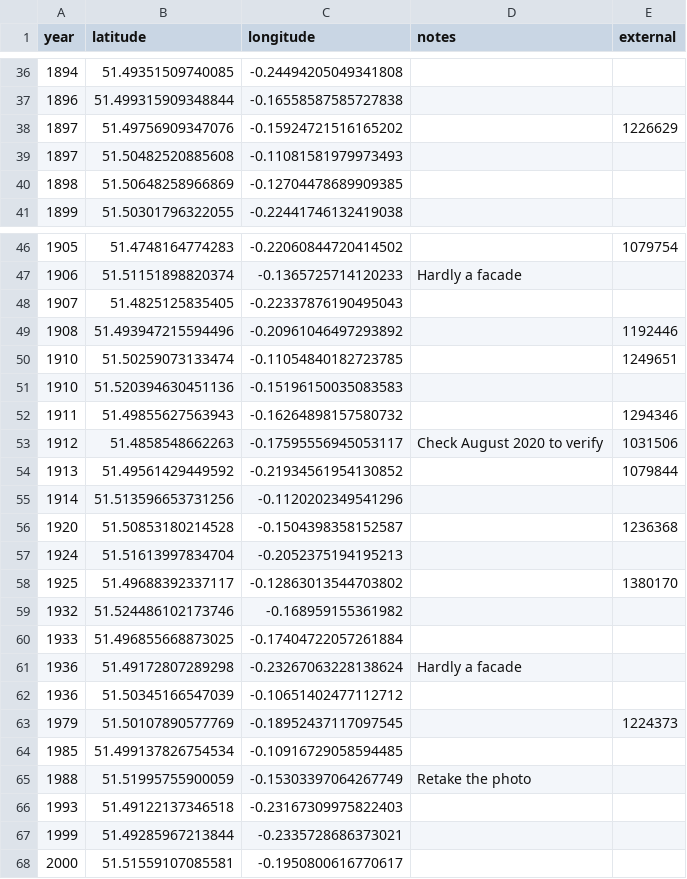
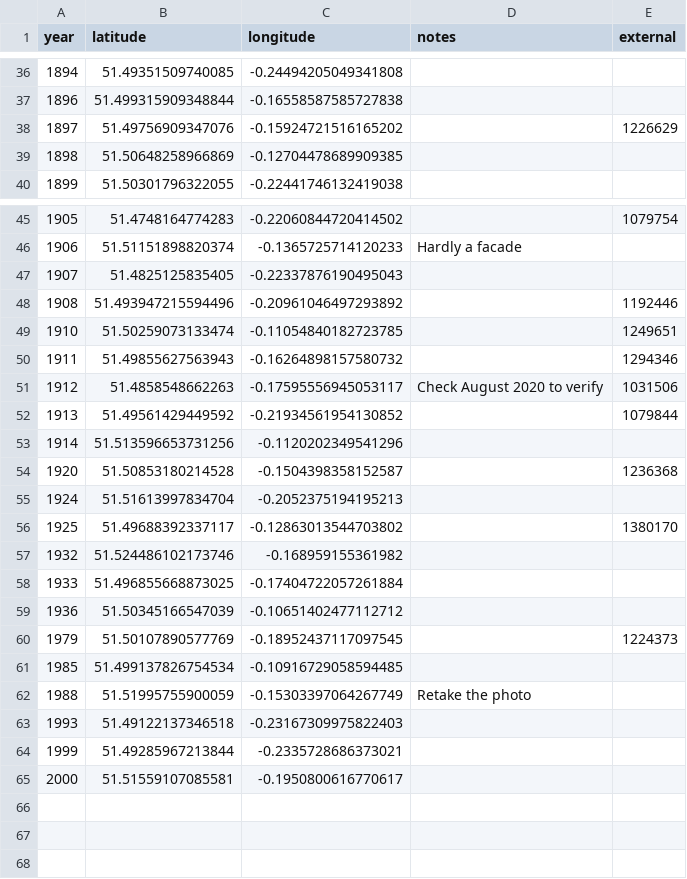
Before and after one commit to aelmekeev/year-on-facade, a CSV file: csv/London.csv, drawn as a sheet; only a part is shown, gaps mark what is left out.

```diff
--- a/csv/London.csv
+++ b/csv/London.csv
@@ -38,3 +38,2 @@ year;latitude;longitude;notes;external
 1897;51.49756909347076;-0.15924721516165202;;1226629
-1897;51.50482520885608;-0.11081581979973493
 1898;51.50648258966869;-0.12704478689909385;;
@@ -50,3 +49,2 @@ year;latitude;longitude;notes;external
 1910;51.50259073133474;-0.11054840182723785;;1249651
-1910;51.520394630451136;-0.15196150035083583
 1911;51.49855627563943;-0.16264898157580732;;1294346
@@ -60,3 +58,2 @@ year;latitude;longitude;notes;external
 1933;51.496855668873025;-0.17404722057261884
-1936;51.49172807289298;-0.23267063228138624;Hardly a facade
 1936;51.50345166547039;-0.10651402477112712
```
Also changed, not shown: 2 other files.
